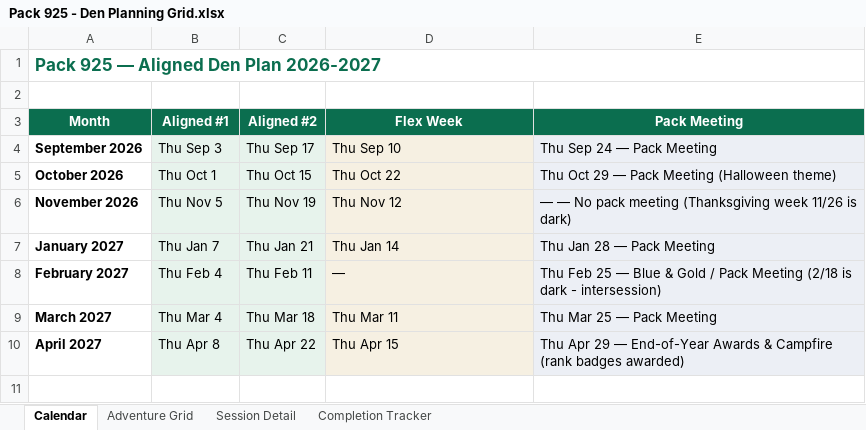
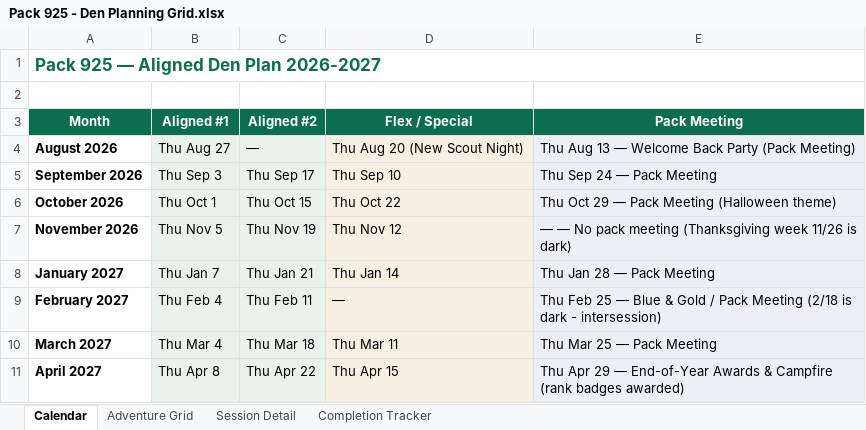
Before and after one commit to cueball59/pack925-den-plan, an Excel workbook: downloads/Pack 925 - Den Planning Grid.xlsx, sheet Calendar, drawn as a sheet; values as stored, in another font and other column widths than the file's, no borders; the diff names each change by its address in the sheet, - before the commit and + after, or states it on an @@ line.

Commit message:
Add August startup month (Welcome Back Party, New Scout Night, Aug 27 Bobcat Kickoff) as partial month across all dens

```diff
--- a/downloads/Pack 925 - Den Planning Grid.xlsx (sheet Calendar)
+++ b/downloads/Pack 925 - Den Planning Grid.xlsx (sheet Calendar)
-D3: Flex Week
+D3: Flex / Special
+row 4: August 2026 | Thu Aug 27 | — | Thu Aug 20 (New Scout Night) | Thu Aug 13 — Welcome Back Party (Pack Meeting)
```
Also changed, not shown: sheet Session Detail, sheet Adventure Grid, sheet Completion Tracker, 8 other files.
